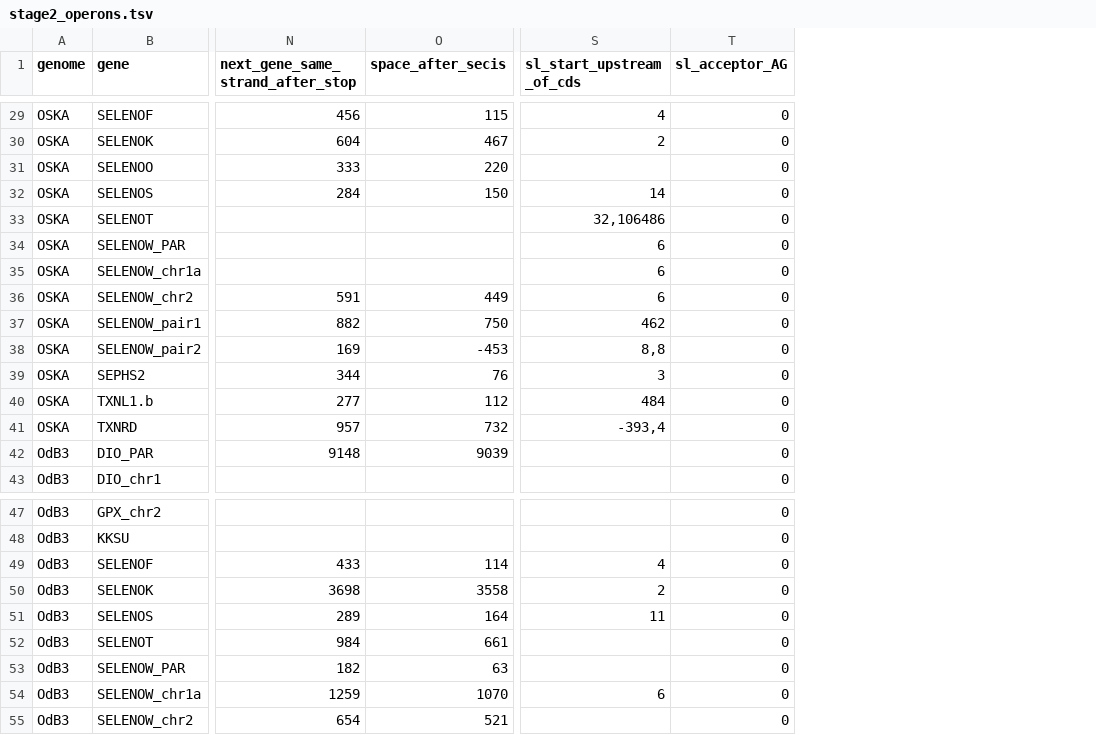
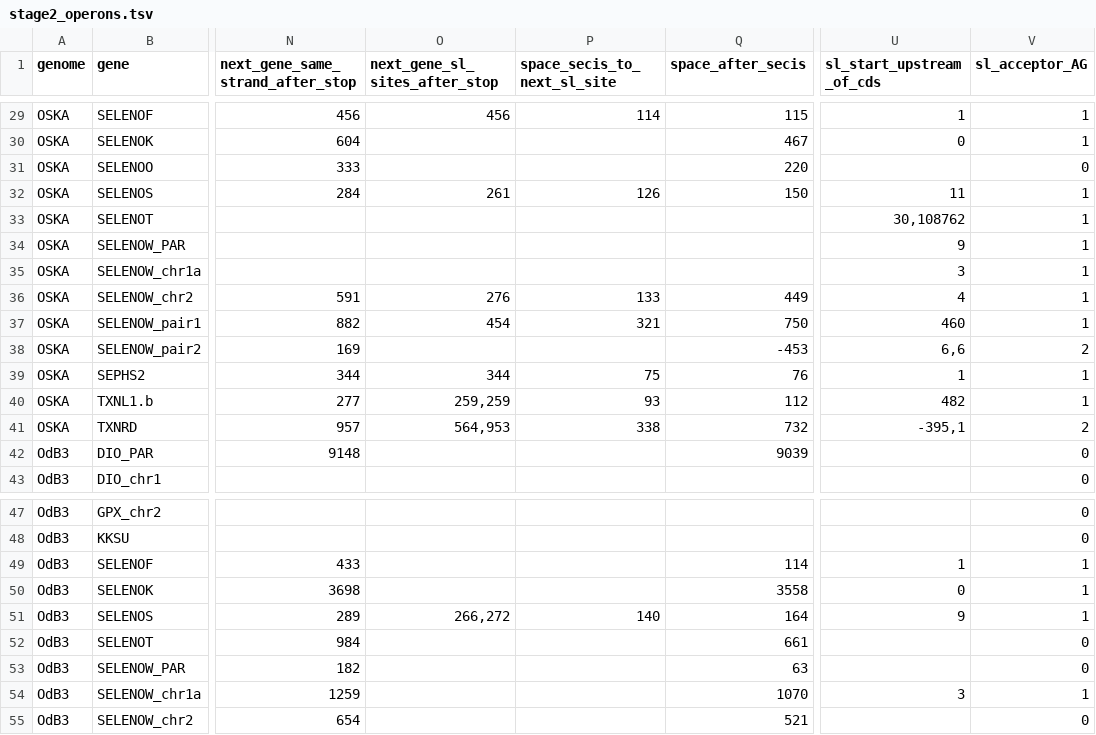
Before and after one commit to oist/LuscombeU_Oikopleura_Selenoproteins, a TSV file: results/tables/stage2_operons.tsv, drawn as a sheet; only a part is shown, gaps mark what is left out; addresses are those after the commit; the diff covers the shown part only; the diff names each change by its address in the sheet, - before the commit and + after, or states it on an @@ line.

```diff
--- a/results/tables/stage2_operons.tsv
+++ b/results/tables/stage2_operons.tsv
+column O (next_gene_sl_sites_after_stop), rows 29-41: 456 |  |  | 261 |  |  |  | 276 | 454 |  | 344 | 259,259 | 564,953; row 51: 266,272
+column P (space_secis_to_next_sl_site), rows 29-41: 114 |  |  | 126 |  |  |  | 133 | 321 |  | 75 | 93 | 338; row 51: 140
-U29 (sl_start_upstream_of_cds): 4
+U29 (sl_start_upstream_of_cds): 1
-V29:V30 (sl_acceptor_AG): 0
+V29:V30 (sl_acceptor_AG): 1
-U30 (sl_start_upstream_of_cds): 2
+U30 (sl_start_upstream_of_cds): 0
-U32 (sl_start_upstream_of_cds): 14
+U32 (sl_start_upstream_of_cds): 11
-V32:V37 (sl_acceptor_AG): 0
+V32:V37 (sl_acceptor_AG): 1
-U33 (sl_start_upstream_of_cds): 32,106486
+U33 (sl_start_upstream_of_cds): 30,108762
-U34 (sl_start_upstream_of_cds): 6
+U34 (sl_start_upstream_of_cds): 9
-U35 (sl_start_upstream_of_cds): 6
+U35 (sl_start_upstream_of_cds): 3
-U36 (sl_start_upstream_of_cds): 6
+U36 (sl_start_upstream_of_cds): 4
-U37 (sl_start_upstream_of_cds): 462
+U37 (sl_start_upstream_of_cds): 460
-U38 (sl_start_upstream_of_cds): 8,8
+U38 (sl_start_upstream_of_cds): 6,6
-V38 (sl_acceptor_AG): 0
+V38 (sl_acceptor_AG): 2
-U39 (sl_start_upstream_of_cds): 3
+U39 (sl_start_upstream_of_cds): 1
-V39:V40 (sl_acceptor_AG): 0
+V39:V40 (sl_acceptor_AG): 1
-U40 (sl_start_upstream_of_cds): 484
+U40 (sl_start_upstream_of_cds): 482
-U41 (sl_start_upstream_of_cds): -393,4
+U41 (sl_start_upstream_of_cds): -395,1
-V41 (sl_acceptor_AG): 0
+V41 (sl_acceptor_AG): 2
-U49 (sl_start_upstream_of_cds): 4
+U49 (sl_start_upstream_of_cds): 1
-V49:V51 (sl_acceptor_AG): 0
+V49:V51 (sl_acceptor_AG): 1
-U50 (sl_start_upstream_of_cds): 2
+U50 (sl_start_upstream_of_cds): 0
-U51 (sl_start_upstream_of_cds): 11
+U51 (sl_start_upstream_of_cds): 9
-U54 (sl_start_upstream_of_cds): 6
+U54 (sl_start_upstream_of_cds): 3
-V54 (sl_acceptor_AG): 0
+V54 (sl_acceptor_AG): 1
```
Also changed, not shown: 30 edited cells elsewhere in this file.
